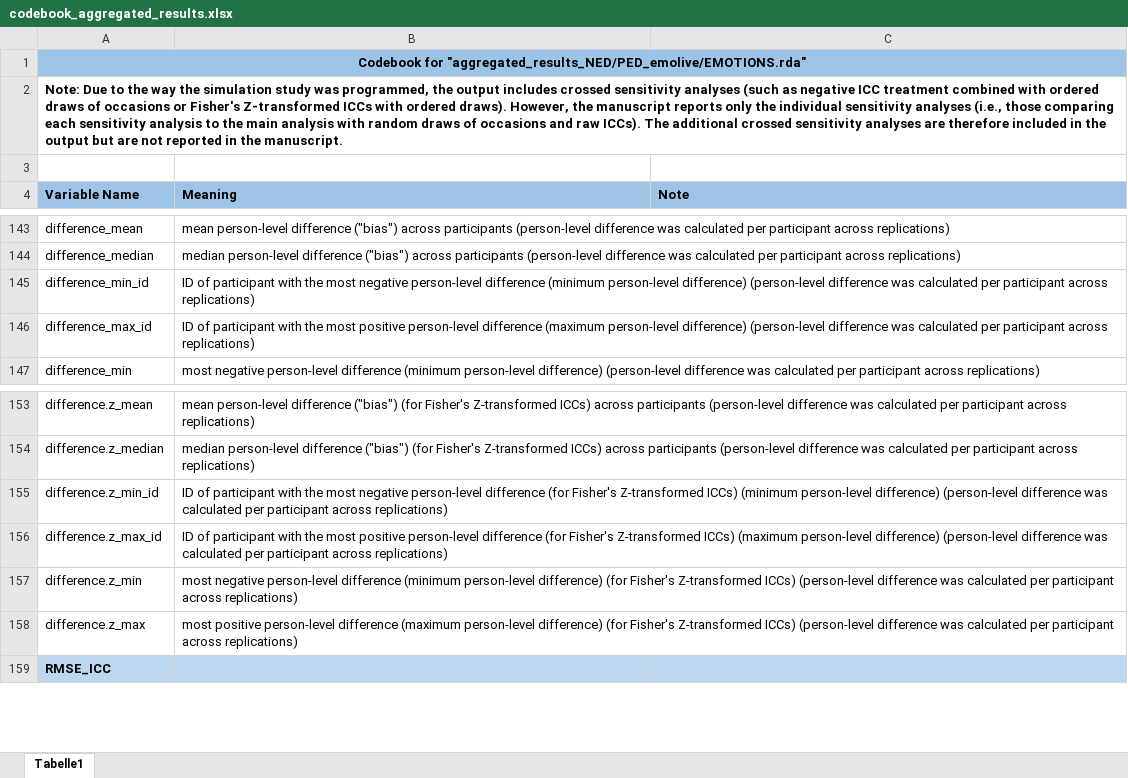
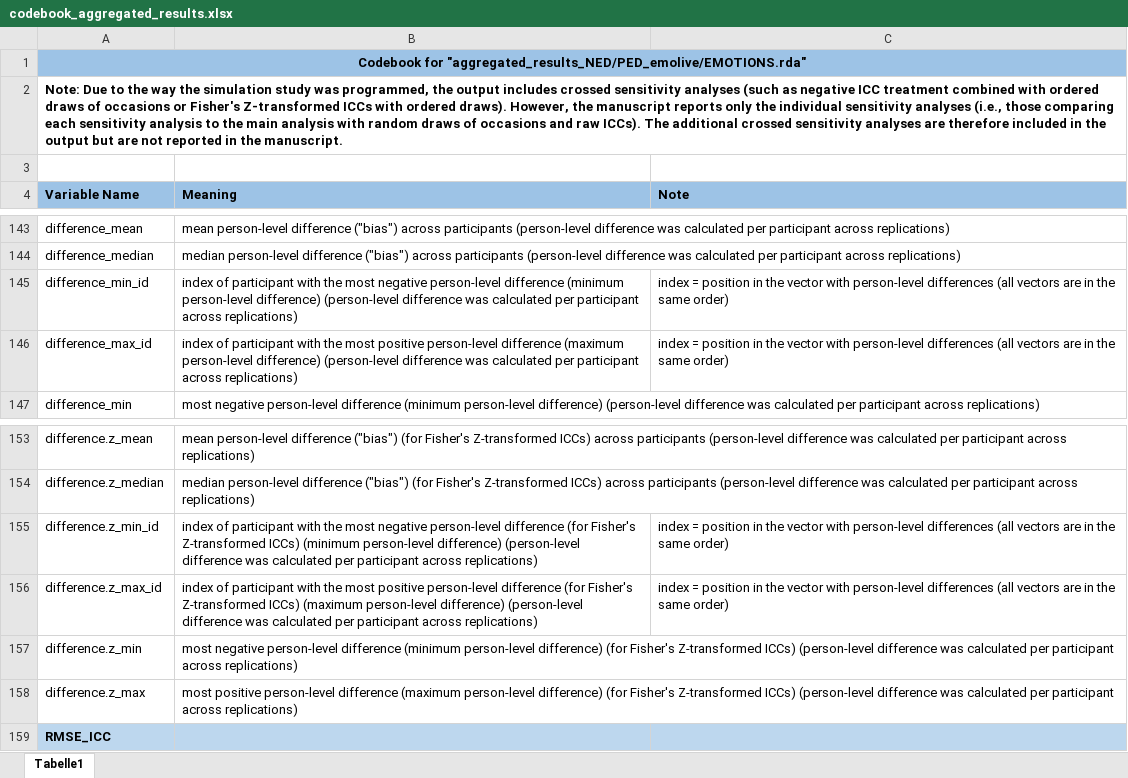
Before and after one commit to standard-error/ED_trustworthiness, an Excel workbook: results/02_revision_1/codebooks/codebook_aggregated_results.xlsx, sheet Tabelle1, drawn as a sheet; only a part is shown, gaps mark what is left out; values as stored, in another font and other column widths than the file's, no borders; the diff names each change by its address in the sheet, - before the commit and + after, or states it on an @@ line.

Commit message:
added readme files for information on OSF and corrected a typo in the codebook

```diff
--- a/results/02_revision_1/codebooks/codebook_aggregated_results.xlsx (sheet Tabelle1)
+++ b/results/02_revision_1/codebooks/codebook_aggregated_results.xlsx (sheet Tabelle1)
-B145 (Meaning): ID of participant…
+B145 (Meaning): index of participant…
-C145:C146 (Note): (empty)
+C145:C146 (Note): index = position in the vector with person-level differences (all vectors are in the same order)
-B146 (Meaning): ID of participant…
+B146 (Meaning): index of participant…
-B155 (Meaning): ID of participant…
+B155 (Meaning): index of participant…
-C155:C156 (Note): (empty)
+C155:C156 (Note): index = position in the vector with person-level differences (all vectors are in the same order)
-B156 (Meaning): ID of participant…
+B156 (Meaning): index of participant…
```
Also changed, not shown: 3 other files.
